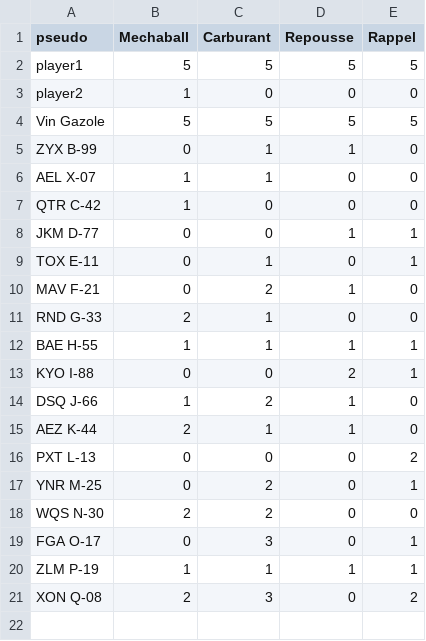
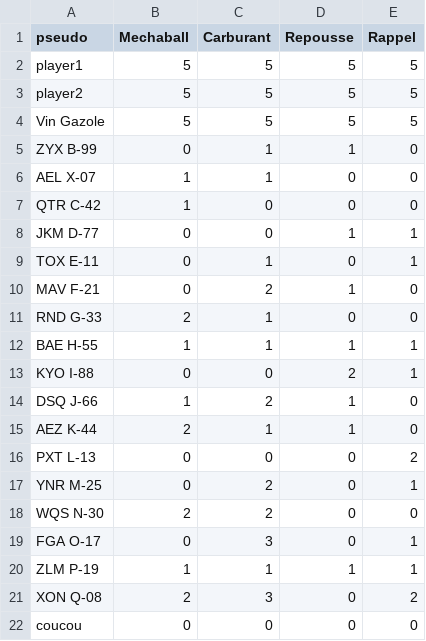
Before and after one commit to ThoomasKDS/Mechaquest, a CSV file: save/inventaire.csv, drawn as a sheet.

```diff
--- a/save/inventaire.csv
+++ b/save/inventaire.csv
@@ -2,3 +2,3 @@ pseudo,Mechaball,Carburant,Repousse,Rappel
 player1,5,5,5,5
-player2,1,0,0,0
+player2,5,5,5,5
 Vin Gazole,5,5,5,5
@@ -21 +21,2 @@ ZLM P-19,1,1,1,1
 XON Q-08,2,3,0,2
+coucou,0,0,0,0
```
Also changed, not shown: save/infomechas.csv, save/pnj_player1.csv, 4 other files.
